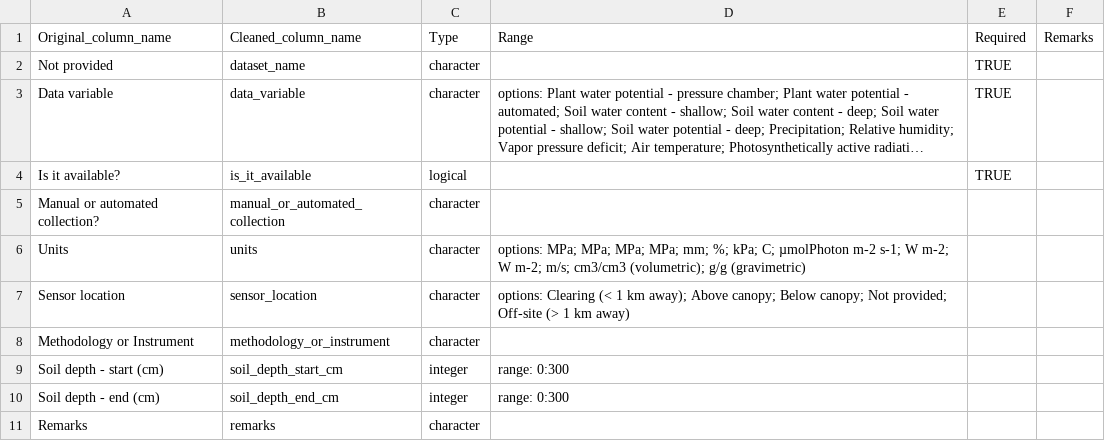
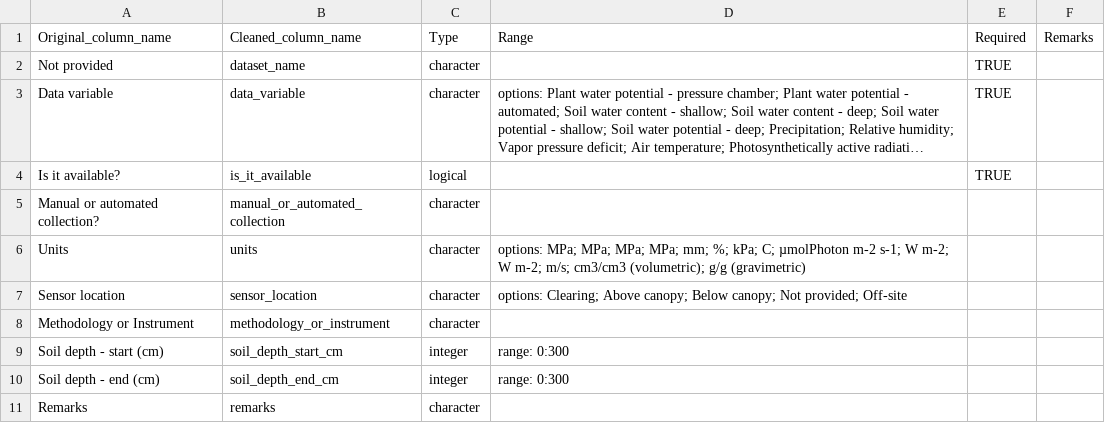
Before and after one commit to PSInetRCN/data-qa, a CSV file: checks/expectations/02_data_description.csv, drawn as a sheet; long unchanged cells end in ….

```diff
--- a/checks/expectations/02_data_description.csv
+++ b/checks/expectations/02_data_description.csv
@@ -6,3 +6,3 @@ Manual or automated collection?,manual_or_automated_collection,character,,,
 Units,units,character,options: MPa; MPa; MPa; MPa; mm; %; kPa; C; µmolPhoton m-2 s-1; W m-2; W m-2; m/s; cm3/cm3 (volumetric); g/g (gravimetric),,
-Sensor location,sensor_location,character,options: Clearing (< 1 km away); Above canopy; Below canopy; Not provided; Off-site (> 1 km away),,
+Sensor location,sensor_location,character,options: Clearing; Above canopy; Below canopy; Not provided; Off-site,,
 Methodology or Instrument,methodology_or_instrument,character,,,
```
Also changed, not shown: checks/reports/ARG_MAZ_results.csv, checks/reports/Stu_1_results.csv, 50 other files.
